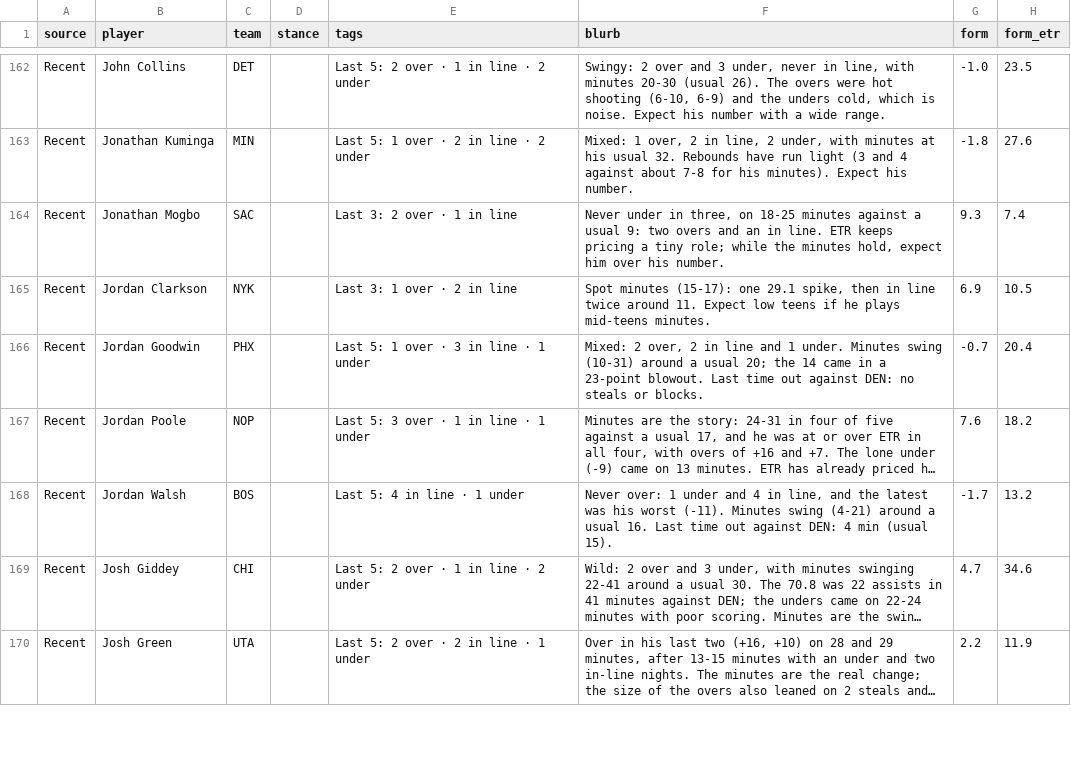
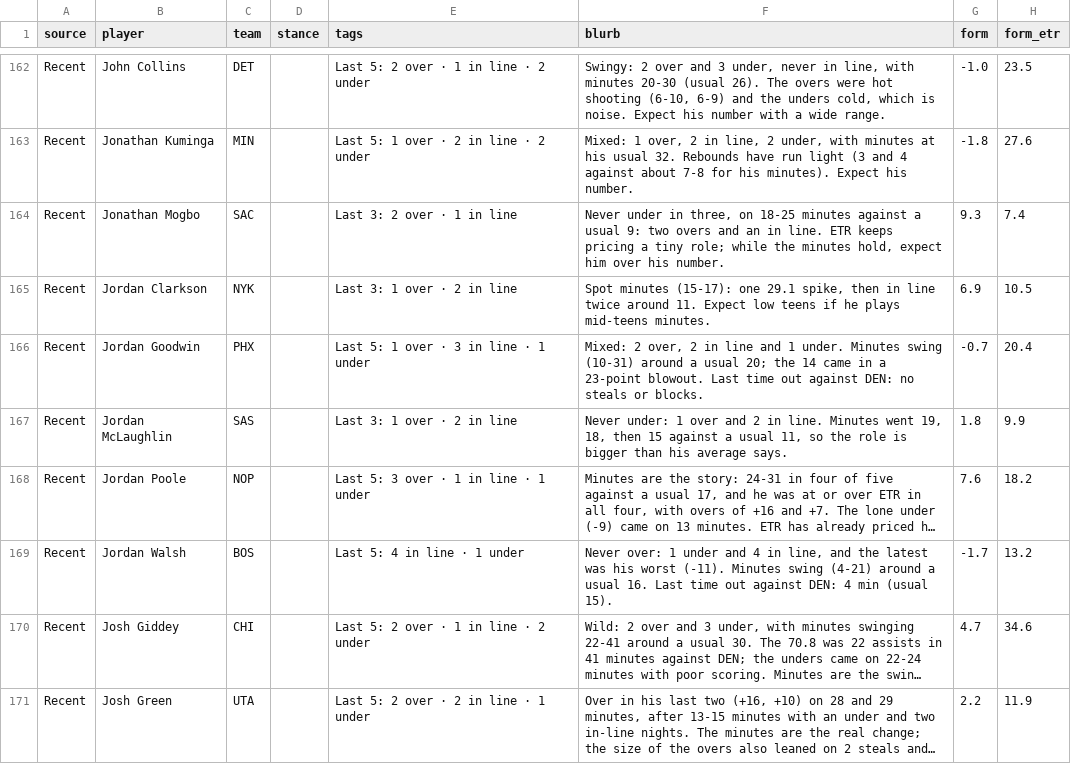
Before and after one commit to JonBoyBeats/br_rankings, a CSV file: analysis/nba/takes/2026-11-27_recent.csv, drawn as a sheet; only a part is shown, gaps mark what is left out; long unchanged cells end in …; the diff covers the shown part only; the diff names each change by its address in the sheet, - before the commit and + after, or states it on an @@ line.

```diff
--- a/analysis/nba/takes/2026-11-27_recent.csv
+++ b/analysis/nba/takes/2026-11-27_recent.csv
+row 167: Recent | Jordan McLaughlin | SAS |  | Last 3: 1 over · 2 in line | Never under: 1 over and 2 in line. Minutes went 19, 18, then 15 against a usual 11, so the role is bigger than his average says. | 1.8 | 9.9
```
Also changed, not shown: 32 edited cells elsewhere in this file, analysis/nba/form.csv, 1 other file.
